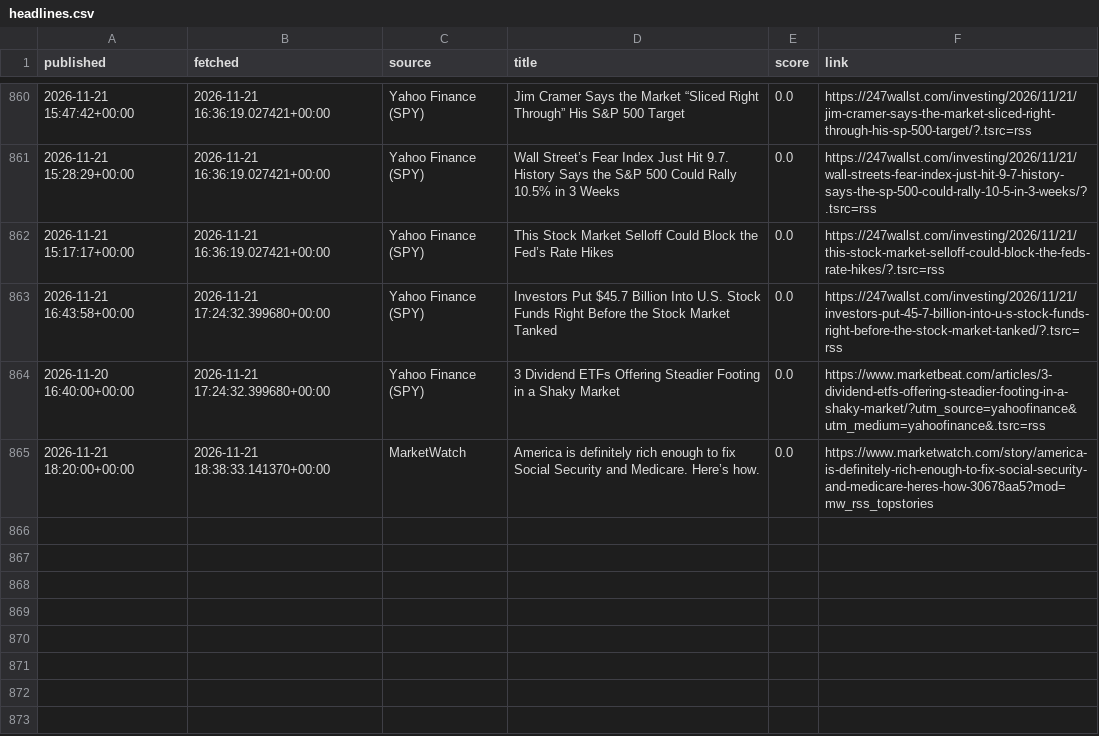
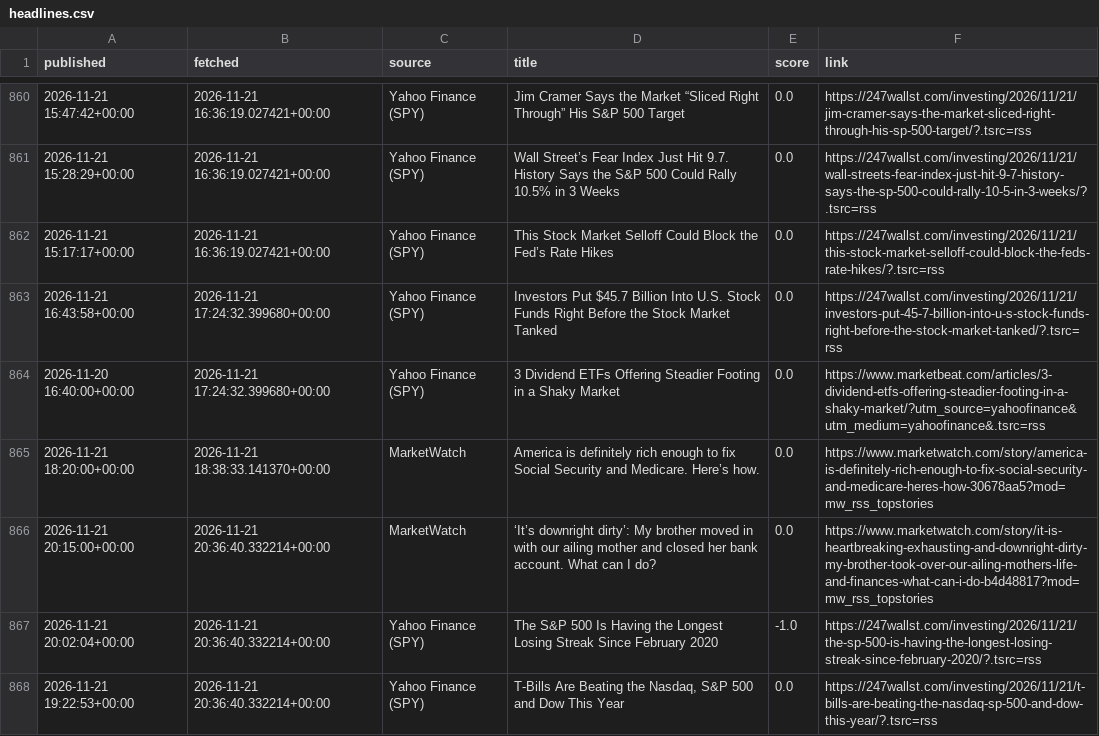
Before and after one commit to eitank123/InverterModel, a CSV file: data/news/headlines.csv, drawn as a sheet; only a part is shown, gaps mark what is left out; the diff names each change by its address in the sheet, - before the commit and + after, or states it on an @@ line.

```diff
--- a/data/news/headlines.csv
+++ b/data/news/headlines.csv
+row 866: 2026-11-21 20:15:00+00:00 | 2026-11-21 20:36:40.332214+00:00 | MarketWatch | ‘It’s downright dirty’: My brother moved in with our ailing mother and closed her bank account. What can I do? | 0.0 | https://www.marketwatch.com/story/it-is-heartbreaking-exhausting-and-downright-dirty-my-brother-took-over-our-ailing-mothers-life-and-finances-what-can-i-do-b4d48817?mod=mw_rss_topstories
+row 867: 2026-11-21 20:02:04+00:00 | 2026-11-21 20:36:40.332214+00:00 | Yahoo Finance (SPY) | The S&P 500 Is Having the Longest Losing Streak Since February 2020 | -1.0 | https://247wallst.com/investing/2026/11/21/the-sp-500-is-having-the-longest-losing-streak-since-february-2020/?.tsrc=rss
+row 868: 2026-11-21 19:22:53+00:00 | 2026-11-21 20:36:40.332214+00:00 | Yahoo Finance (SPY) | T-Bills Are Beating the Nasdaq, S&P 500 and Dow This Year | 0.0 | https://247wallst.com/investing/2026/11/21/t-bills-are-beating-the-nasdaq-sp-500-and-dow-this-year/?.tsrc=rss
```
Also changed, not shown: data/fred/NIKKEI225.csv, 14 other files.
